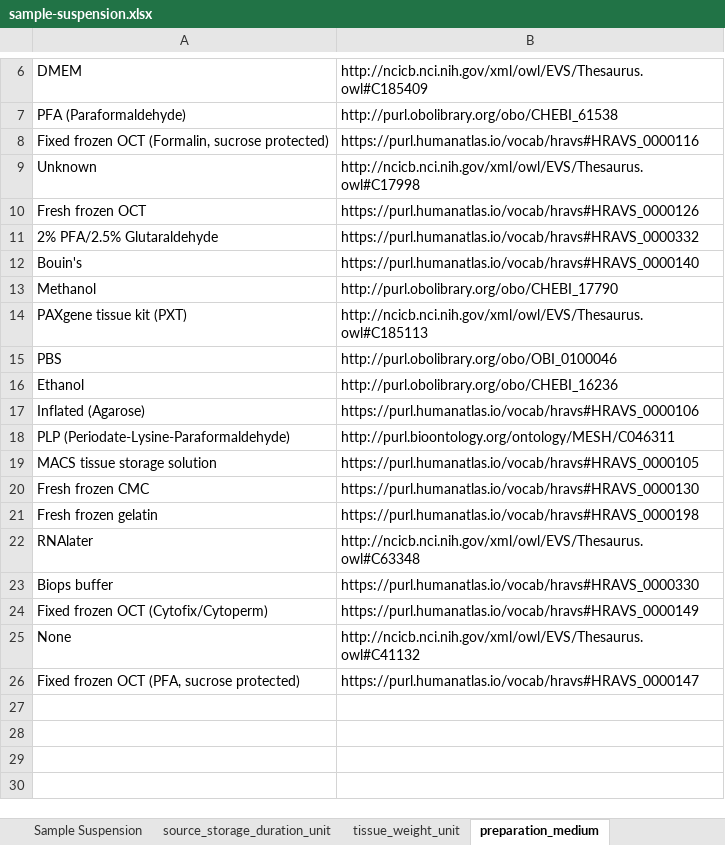
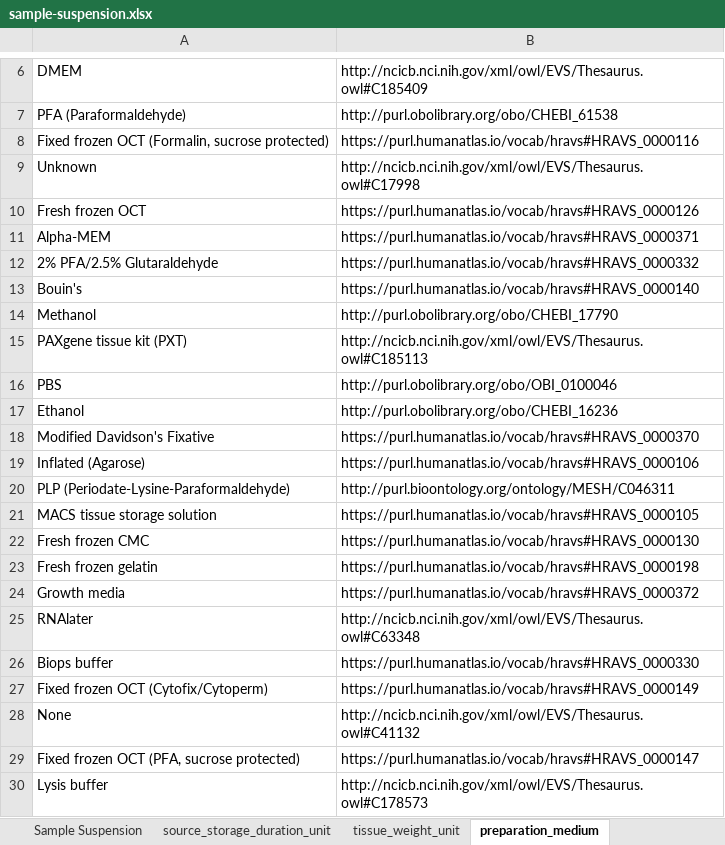
Before and after one commit to hubmapconsortium/dataset-metadata-spreadsheet, an Excel workbook: sample-suspension/latest/sample-suspension.xlsx, sheet preparation_medium, drawn as a sheet; only a part is shown, gaps mark what is left out; values as stored, in another font and other column widths than the file's, no borders; the diff names each change by its address in the sheet, - before the commit and + after, or states it on an @@ line.

Commit message:
Added new preparation medium and storage medium
Closes #30 and closes #31

```diff
--- a/sample-suspension/latest/sample-suspension.xlsx (sheet preparation_medium)
+++ b/sample-suspension/latest/sample-suspension.xlsx (sheet preparation_medium)
+row 11: Alpha-MEM | https://purl.humanatlas.io/vocab/hravs#HRAVS_0000371
+row 18: Modified Davidson's Fixative | https://purl.humanatlas.io/vocab/hravs#HRAVS_0000370
+row 24: Growth media | https://purl.humanatlas.io/vocab/hravs#HRAVS_0000372
+row 30: Lysis buffer | http://ncicb.nci.nih.gov/xml/owl/EVS/Thesaurus.owl#C178573
```
Also changed, not shown: sheet storage_medium, sheet .metadata, sample-suspension/v2.1.0/sample-suspension-v2.1.0.xlsx.
